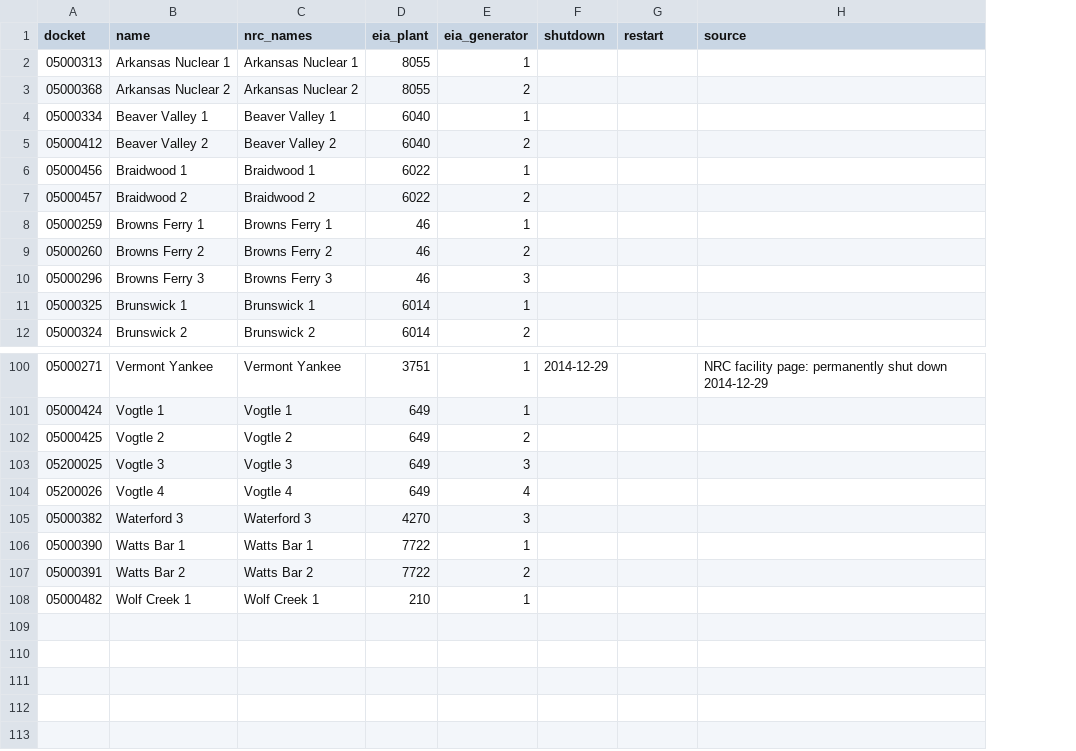
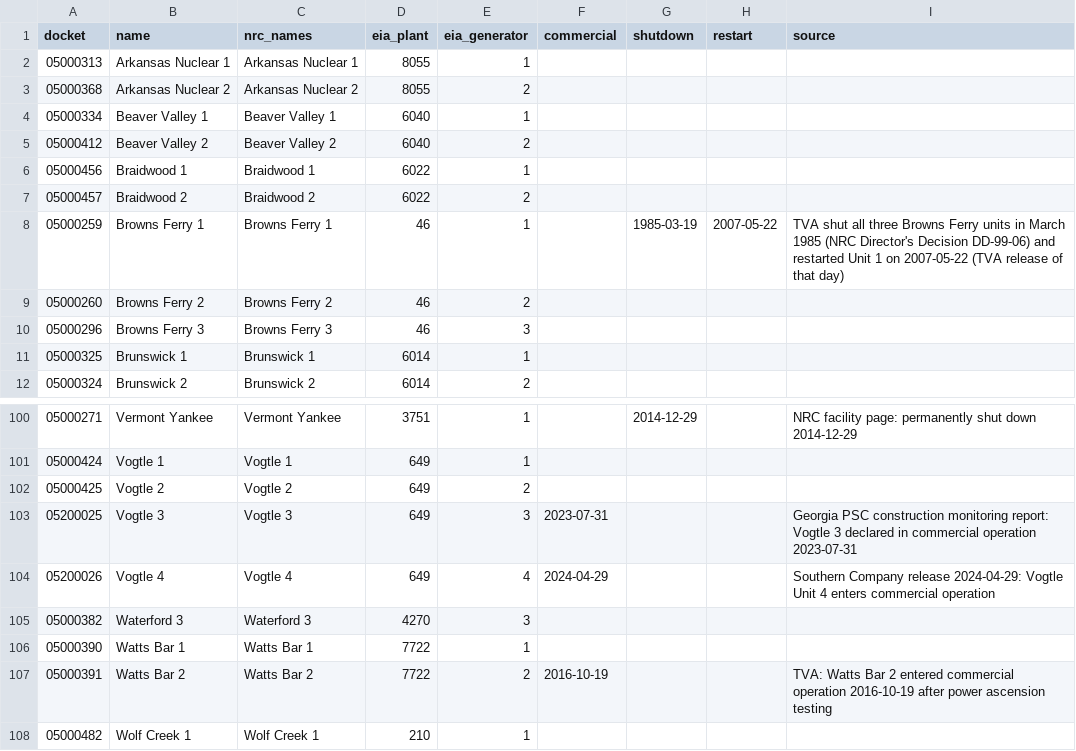
Before and after one commit to twitchax/downpower, a CSV file: catalog/units.csv, drawn as a sheet; only a part is shown, gaps mark what is left out; addresses are those after the commit; the diff names each change by its address in the sheet, - before the commit and + after, or states it on an @@ line.

Commit message:
feat(PRD-0002): T-009 lost output weighed by net capacity
Every unit-day carries capacity_kw and lost_kwh: EIA-860 net summer
capacity for 1999-2006 (catalog/capacity.csv, written by cargo xtask
capacity from the EIA-860 zips) and NUC_STATUS's latest positive rating
from 2007. The archive comes to 2,457 TWh, every reduced row weighed.

Units now enter service at commercial operation (Watts Bar 2, Vogtle 3
and 4), and Browns Ferry 1 is out of service from 1985 to its 2007
restart, so startup testing and a defueled unit book no lost output.
'100% electrical capability' becomes full_electrical_output, which the
tag table's no_lost_output list books at zero.

Decisions 16 and 22 revised.

```diff
--- a/catalog/units.csv
+++ b/catalog/units.csv
+column F (commercial), rows 103-107: 2023-07-31 | 2024-04-29 |  |  | 2016-10-19
-G8 (shutdown): (empty)
+G8 (shutdown): 1985-03-19
-H8 (restart): (empty)
+H8 (restart): 2007-05-22
-I8 (source): (empty)
+I8 (source): TVA shut all three Browns Ferry units in March 1985 (NRC Director's Decision DD-99-06) and restarted Unit 1 on 2007-05-22 (TVA release of that day)
-I103 (source): (empty)
+I103 (source): Georgia PSC construction monitoring report: Vogtle 3 declared in commercial operation 2023-07-31
-I104 (source): (empty)
+I104 (source): Southern Company release 2024-04-29: Vogtle Unit 4 enters commercial operation
-I107 (source): (empty)
+I107 (source): TVA: Watts Bar 2 entered commercial operation 2016-10-19 after power ascension testing
```
Also changed, not shown: catalog/unclassified.tsv, 24 other files.
